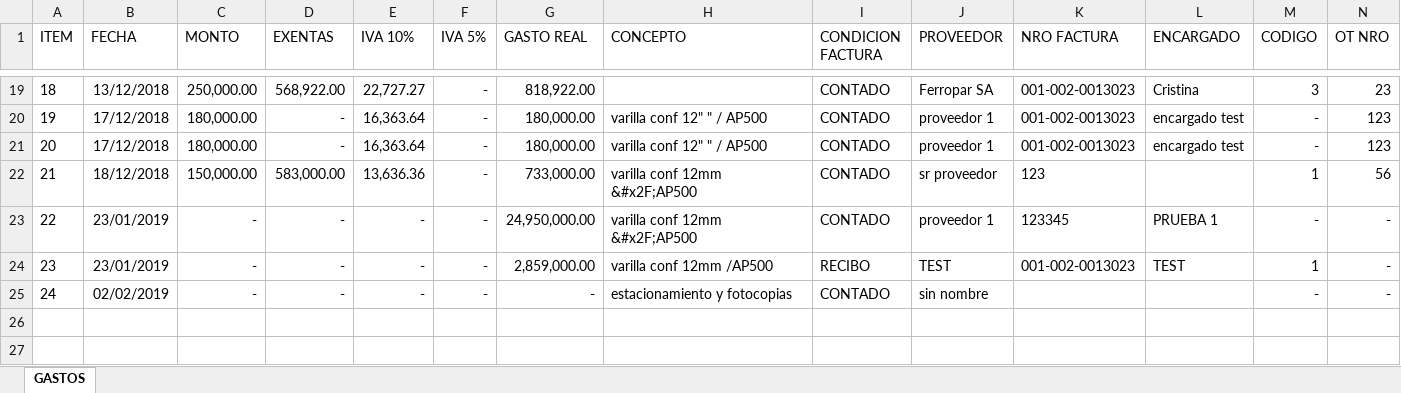
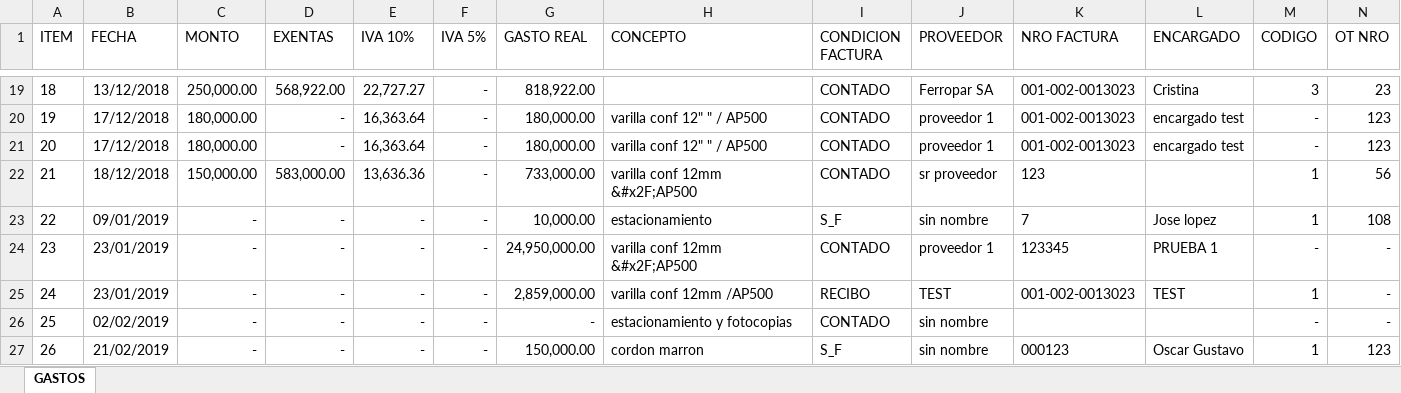
Before and after one commit to loviedo/asispro_crm, an Excel workbook: Listado_GASTOS.xlsx, sheet GASTOS, drawn as a sheet; only a part is shown, gaps mark what is left out; values as stored, in another font and other column widths than the file's, no borders; addresses are those after the commit; rows hold the shown columns only; the diff names each change by its address in the sheet, - before the commit and + after, or states it on an @@ line.

Commit message:
20190213
cambios formato de carga de gastos

```diff
--- a/Listado_GASTOS.xlsx (sheet GASTOS)
+++ b/Listado_GASTOS.xlsx (sheet GASTOS)
+row 23: 22 | 09/01/2019 | - | - | - | - | 10,000.00 | estacionamiento | S_F | sin nombre | 7 | Jose lopez | 1 | 108
@@ column A (ITEM) renumbered between rows 24 and 26 @@
+row 27: 26 | 21/02/2019 | - | - | - | - | 150,000.00 | cordon marron | S_F | sin nombre | 000123 | Oscar Gustavo | 1 | 123
```
Also changed, not shown: Listado_PLANLABORAL.xlsx, 3 other files.
